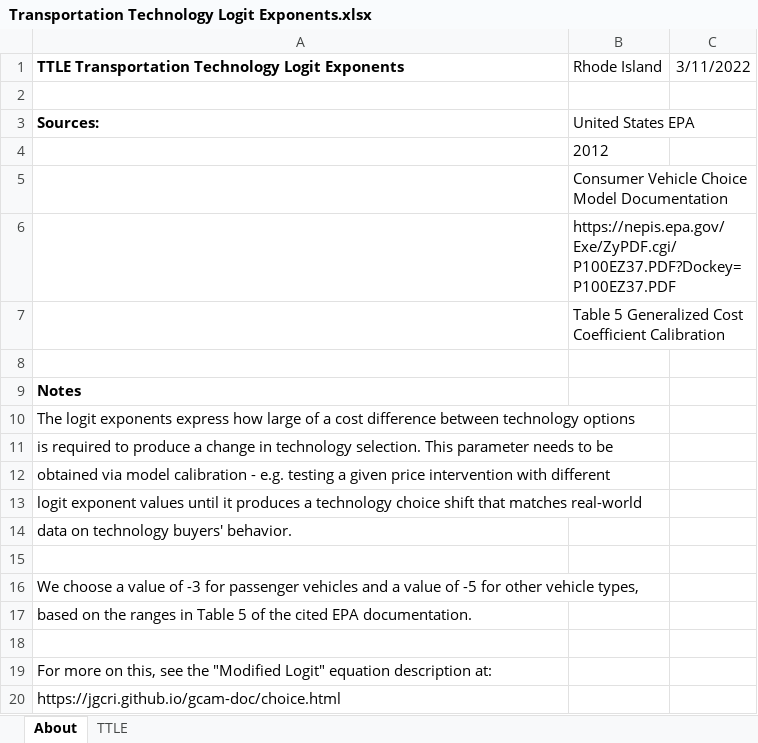
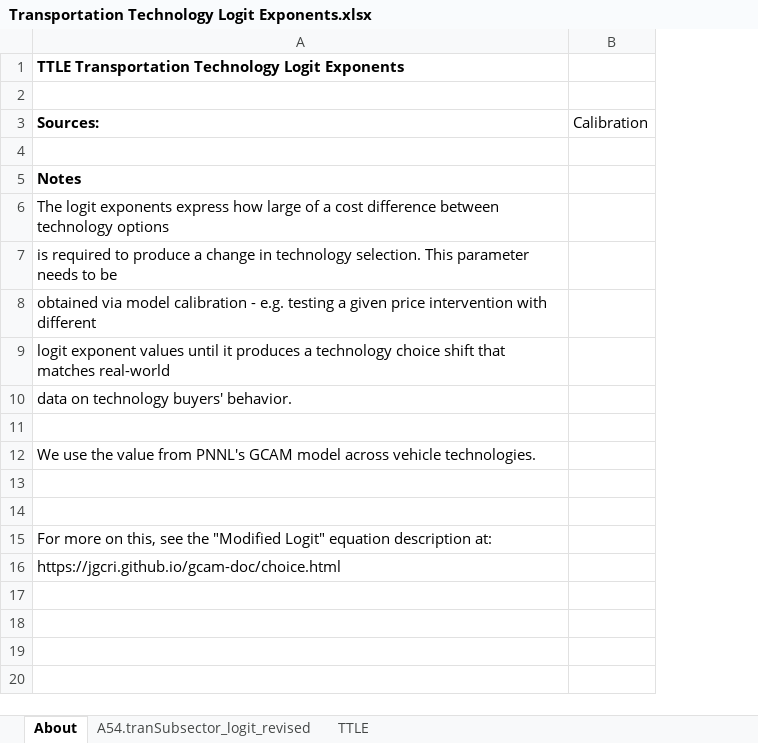
Before and after one commit to EnergyInnovation/eps-rhodeisland, an Excel workbook: InputData/trans/TTLE/Transportation Technology Logit Exponents.xlsx, sheet About, drawn as a sheet; values as stored, in another font and other column widths than the file's, no borders; removed rows and columns are numbered as before the commit, all else as after; the diff names each change by its address in the sheet, - before the commit and + after, or states it on an @@ line.

```diff
--- a/InputData/trans/TTLE/Transportation Technology Logit Exponents.xlsx (sheet About)
+++ b/InputData/trans/TTLE/Transportation Technology Logit Exponents.xlsx (sheet About)
+sheet tab: A54.tranSubsector_logit_revised
-column B (United States EPA), row 1: Rhode Island
-column C, row 1: 3/11/2022
+column B (Calibration), empty
-row 4:  | 2012
-row 5:  | Consumer Vehicle Choice Model Documentation
-row 6:  | https://nepis.epa.gov/Exe/ZyPDF.cgi/P100EZ37.PDF?Dockey=P100EZ37.PDF
-row 7:  | Table 5 Generalized Cost Coefficient Calibration
-A12 (Sources:): We choose a value of -3 for passenger vehicles and a value of -5 for other vehicle types,
+A12 (Sources:): We use the value from PNNL's GCAM model across vehicle technologies.
-A13 (Sources:): based on the ranges in Table 5 of the cited EPA documentation.
+A13 (Sources:): (empty)
```
Also changed, not shown: sheet TTLE, InputData/trans/BESP/BAU EV Subsidy Perc.xlsx, 52 other files.
